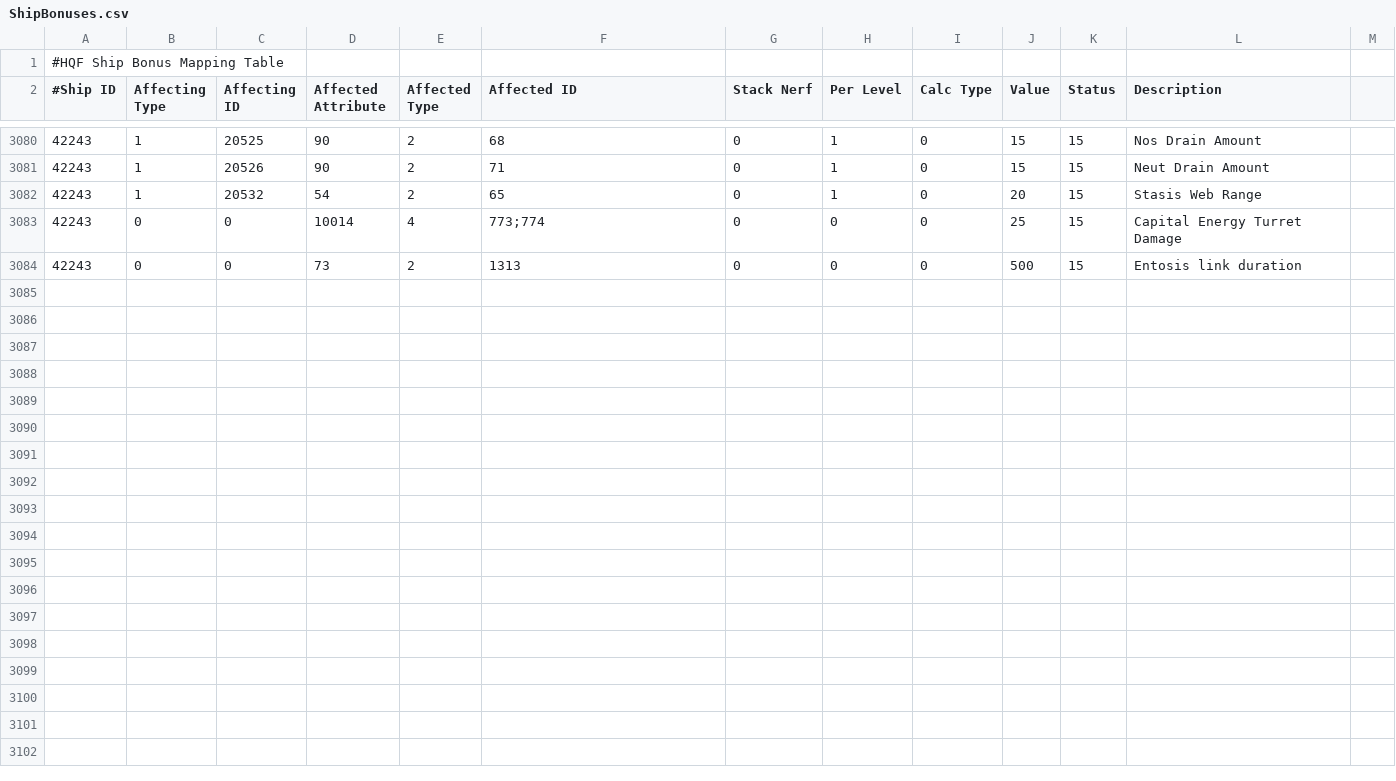
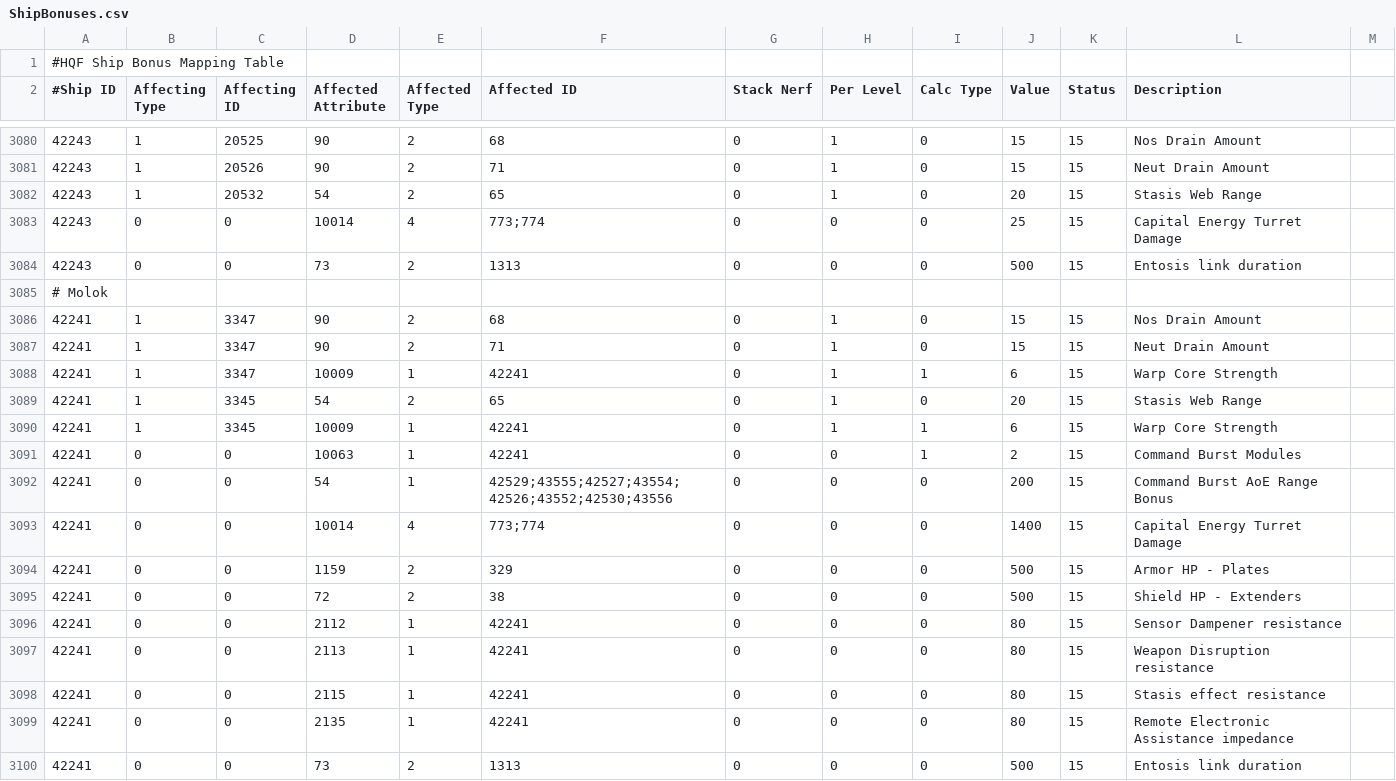
Before and after one commit to aunoor/EveHQ, a CSV file: EveHQ.HQF/Resources/ShipBonuses.csv, drawn as a sheet; only a part is shown, gaps mark what is left out; the diff names each change by its address in the sheet, - before the commit and + after, or states it on an @@ line.

Commit message:
Molok (Titan)

```diff
--- a/EveHQ.HQF/Resources/ShipBonuses.csv
+++ b/EveHQ.HQF/Resources/ShipBonuses.csv
+row 3085: # Molok
+row 3086: 42241 | 1 | 3347 | 90 | 2 | 68 | 0 | 1 | 0 | 15 | 15 | Nos Drain Amount
+row 3087: 42241 | 1 | 3347 | 90 | 2 | 71 | 0 | 1 | 0 | 15 | 15 | Neut Drain Amount
+row 3088: 42241 | 1 | 3347 | 10009 | 1 | 42241 | 0 | 1 | 1 | 6 | 15 | Warp Core Strength
+row 3089: 42241 | 1 | 3345 | 54 | 2 | 65 | 0 | 1 | 0 | 20 | 15 | Stasis Web Range
+row 3090: 42241 | 1 | 3345 | 10009 | 1 | 42241 | 0 | 1 | 1 | 6 | 15 | Warp Core Strength
+row 3091: 42241 | 0 | 0 | 10063 | 1 | 42241 | 0 | 0 | 1 | 2 | 15 | Command Burst Modules
+row 3092: 42241 | 0 | 0 | 54 | 1 | 42529;43555;42527;43554;42526;43552;42530;43556 | 0 | 0 | 0 | 200 | 15 | Command Burst AoE Range Bonus
+row 3093: 42241 | 0 | 0 | 10014 | 4 | 773;774 | 0 | 0 | 0 | 1400 | 15 | Capital Energy Turret Damage
+row 3094: 42241 | 0 | 0 | 1159 | 2 | 329 | 0 | 0 | 0 | 500 | 15 | Armor HP - Plates
+row 3095: 42241 | 0 | 0 | 72 | 2 | 38 | 0 | 0 | 0 | 500 | 15 | Shield HP - Extenders
+row 3096: 42241 | 0 | 0 | 2112 | 1 | 42241 | 0 | 0 | 0 | 80 | 15 | Sensor Dampener resistance
+row 3097: 42241 | 0 | 0 | 2113 | 1 | 42241 | 0 | 0 | 0 | 80 | 15 | Weapon Disruption resistance
+row 3098: 42241 | 0 | 0 | 2115 | 1 | 42241 | 0 | 0 | 0 | 80 | 15 | Stasis effect resistance
+row 3099: 42241 | 0 | 0 | 2135 | 1 | 42241 | 0 | 0 | 0 | 80 | 15 | Remote Electronic Assistance impedance
+row 3100: 42241 | 0 | 0 | 73 | 2 | 1313 | 0 | 0 | 0 | 500 | 15 | Entosis link duration
```
